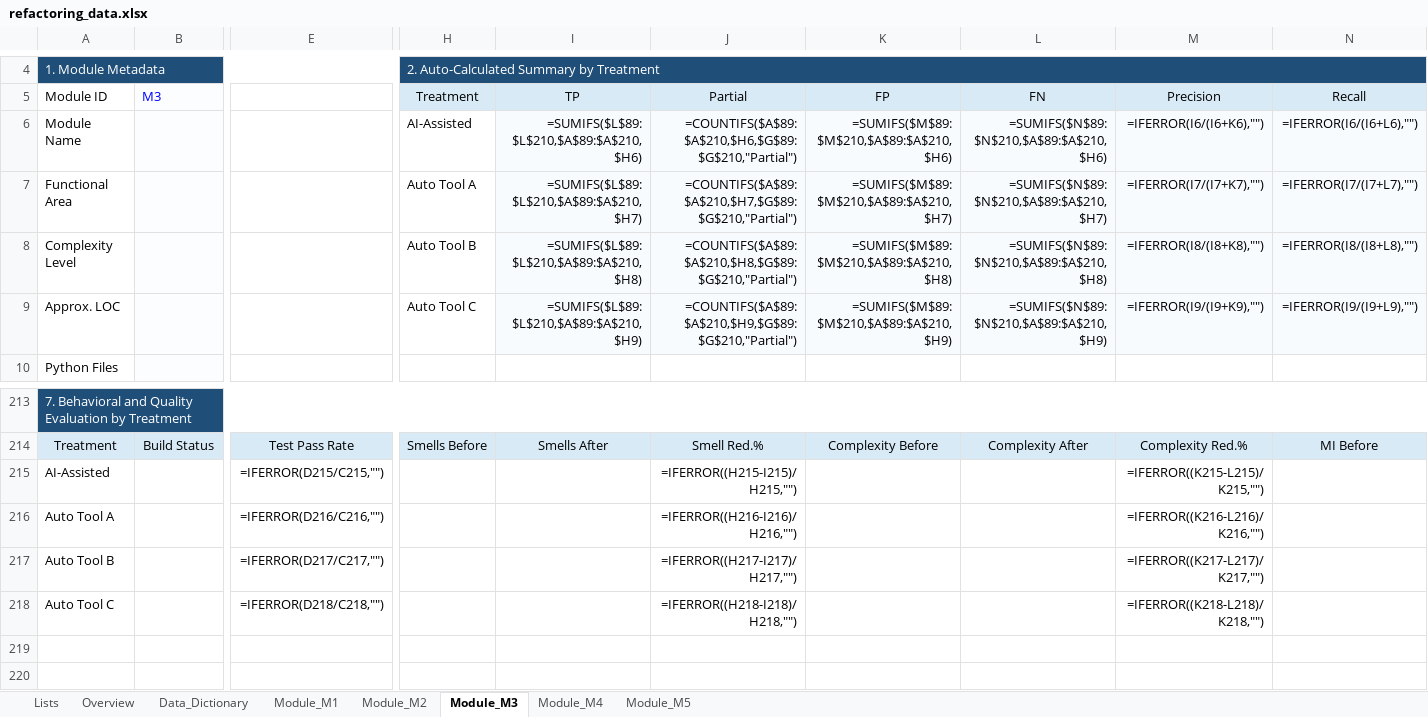
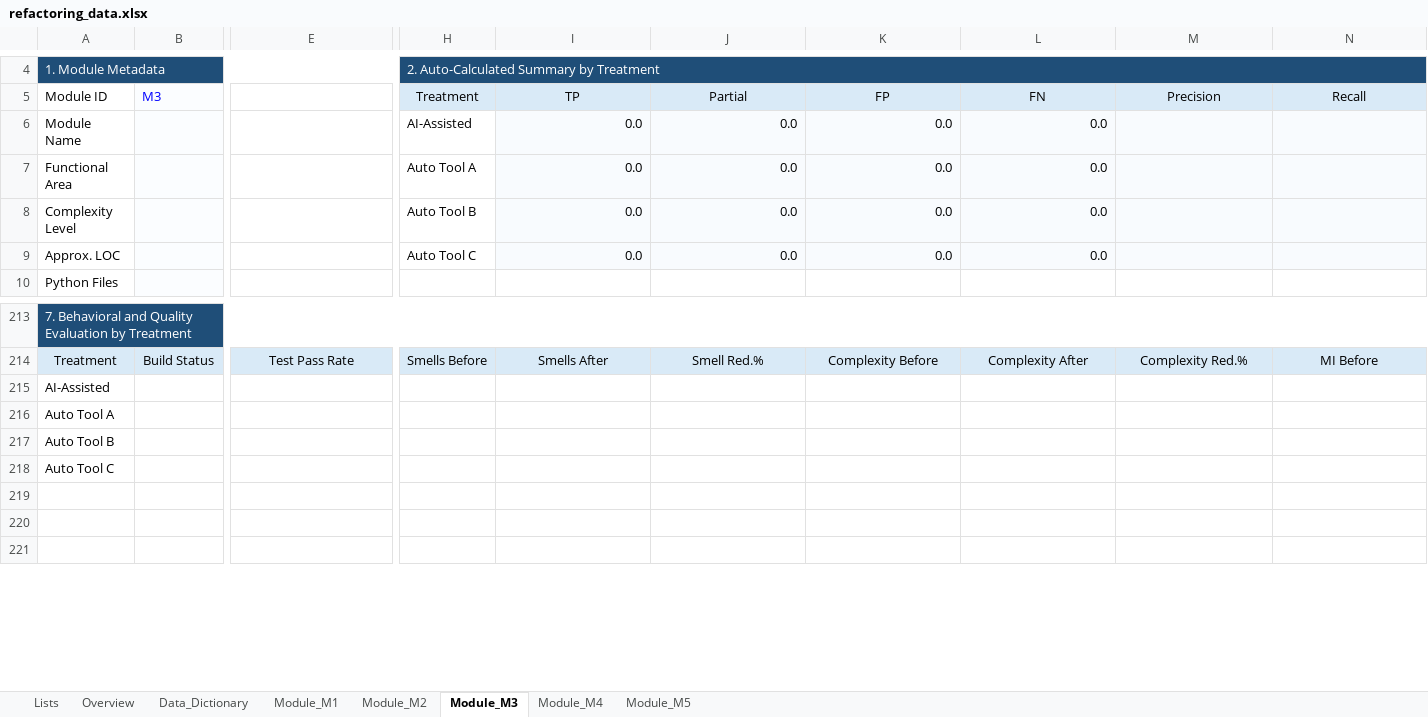
Before and after one commit to 5ujit420/Fusion, an Excel workbook: data/refactoring_data.xlsx, sheet Module_M3, drawn as a sheet; only a part is shown, gaps mark what is left out; the shorter side is filled out with more unchanged rows; values as stored, in another font and other column widths than the file's, no borders; formulas without a stored value are shown as written; table styles not drawn; removed rows and columns are numbered as before the commit, all else as after; rows hold the shown columns only; the diff covers the shown part only; the diff names each change by its address in the sheet, - before the commit and + after, or states it on an @@ line.

```diff
--- a/data/refactoring_data.xlsx (sheet Module_M3)
+++ b/data/refactoring_data.xlsx (sheet Module_M3)
-row 6: Module Name |  |  | AI-Assisted | =SUMIFS($L$89:$L$210,$A$89:$A$210,$H6) | =COUNTIFS($A$89:$A$210,$H6,$G$89:$G$210,"Partial") | =SUMIFS($M$89:$M$210,$A$89:$A$210,$H6) | =SUMIFS($N$89:$N$210,$A$89:$A$210,$H6) | =IFERROR(I6/(I6+K6),"") | =IFERROR(I6/(I6+L6),"")
-row 7: Functional Area |  |  | Auto Tool A | =SUMIFS($L$89:$L$210,$A$89:$A$210,$H7) | =COUNTIFS($A$89:$A$210,$H7,$G$89:$G$210,"Partial") | =SUMIFS($M$89:$M$210,$A$89:$A$210,$H7) | =SUMIFS($N$89:$N$210,$A$89:$A$210,$H7) | =IFERROR(I7/(I7+K7),"") | =IFERROR(I7/(I7+L7),"")
-row 8: Complexity Level |  |  | Auto Tool B | =SUMIFS($L$89:$L$210,$A$89:$A$210,$H8) | =COUNTIFS($A$89:$A$210,$H8,$G$89:$G$210,"Partial") | =SUMIFS($M$89:$M$210,$A$89:$A$210,$H8) | =SUMIFS($N$89:$N$210,$A$89:$A$210,$H8) | =IFERROR(I8/(I8+K8),"") | =IFERROR(I8/(I8+L8),"")
-row 9: Approx. LOC |  |  | Auto Tool C | =SUMIFS($L$89:$L$210,$A$89:$A$210,$H9) | =COUNTIFS($A$89:$A$210,$H9,$G$89:$G$210,"Partial") | =SUMIFS($M$89:$M$210,$A$89:$A$210,$H9) | =SUMIFS($N$89:$N$210,$A$89:$A$210,$H9) | =IFERROR(I9/(I9+K9),"") | =IFERROR(I9/(I9+L9),"")
+row 6: Module Name |  |  | AI-Assisted | 0.0 | 0.0 | 0.0 | 0.0
+row 7: Functional Area |  |  | Auto Tool A | 0.0 | 0.0 | 0.0 | 0.0
+row 8: Complexity Level |  |  | Auto Tool B | 0.0 | 0.0 | 0.0 | 0.0
+row 9: Approx. LOC |  |  | Auto Tool C | 0.0 | 0.0 | 0.0 | 0.0
-row 215: AI-Assisted |  | =IFERROR(D215/C215,"") |  |  | =IFERROR((H215-I215)/H215,"") |  |  | =IFERROR((K215-L215)/K215,"")
-row 216: Auto Tool A |  | =IFERROR(D216/C216,"") |  |  | =IFERROR((H216-I216)/H216,"") |  |  | =IFERROR((K216-L216)/K216,"")
-row 217: Auto Tool B |  | =IFERROR(D217/C217,"") |  |  | =IFERROR((H217-I217)/H217,"") |  |  | =IFERROR((K217-L217)/K217,"")
-row 218: Auto Tool C |  | =IFERROR(D218/C218,"") |  |  | =IFERROR((H218-I218)/H218,"") |  |  | =IFERROR((K218-L218)/K218,"")
+row 215: AI-Assisted
+row 216: Auto Tool A
+row 217: Auto Tool B
+row 218: Auto Tool C
```
Also changed, not shown: other rows of this sheet, sheet Module_M1, sheet Module_M4, sheet Module_M5, sheet Module_M2, 1 other file.
